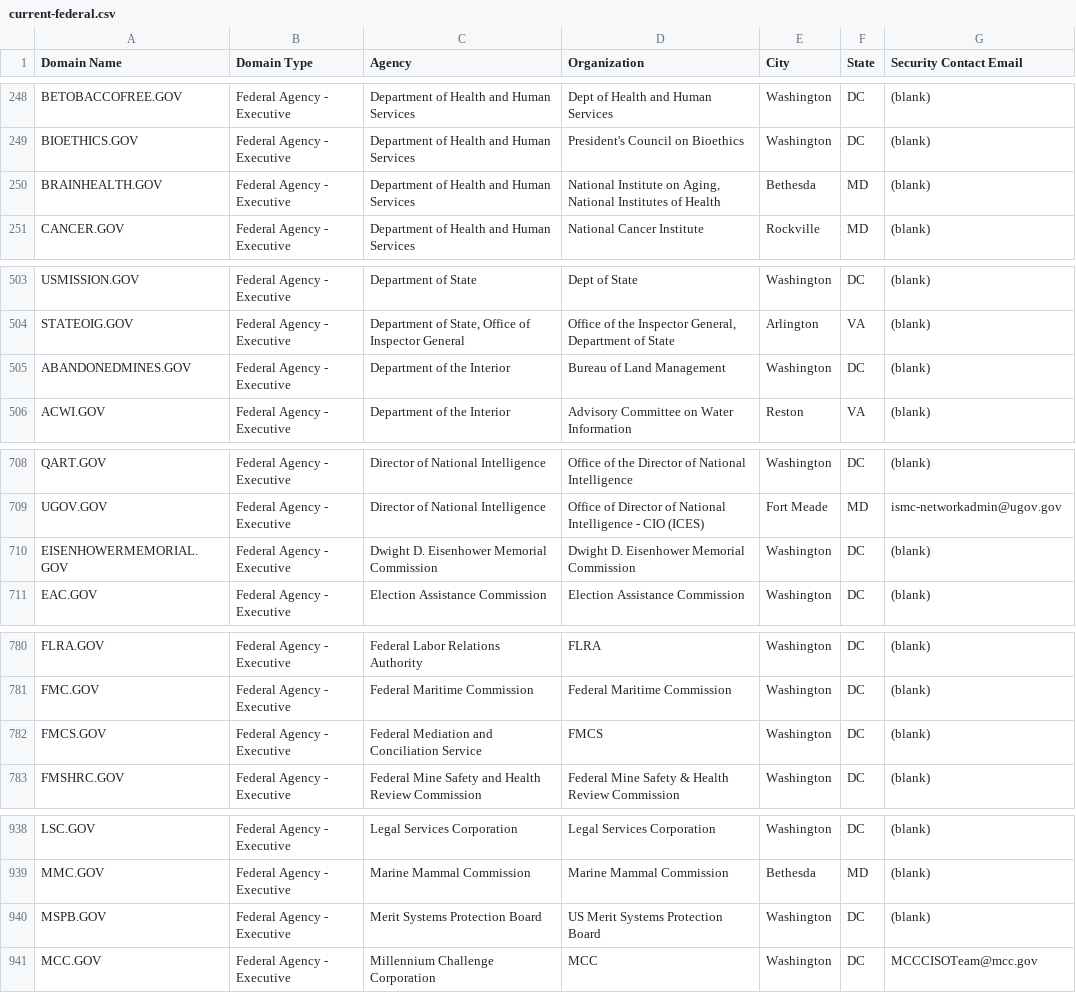
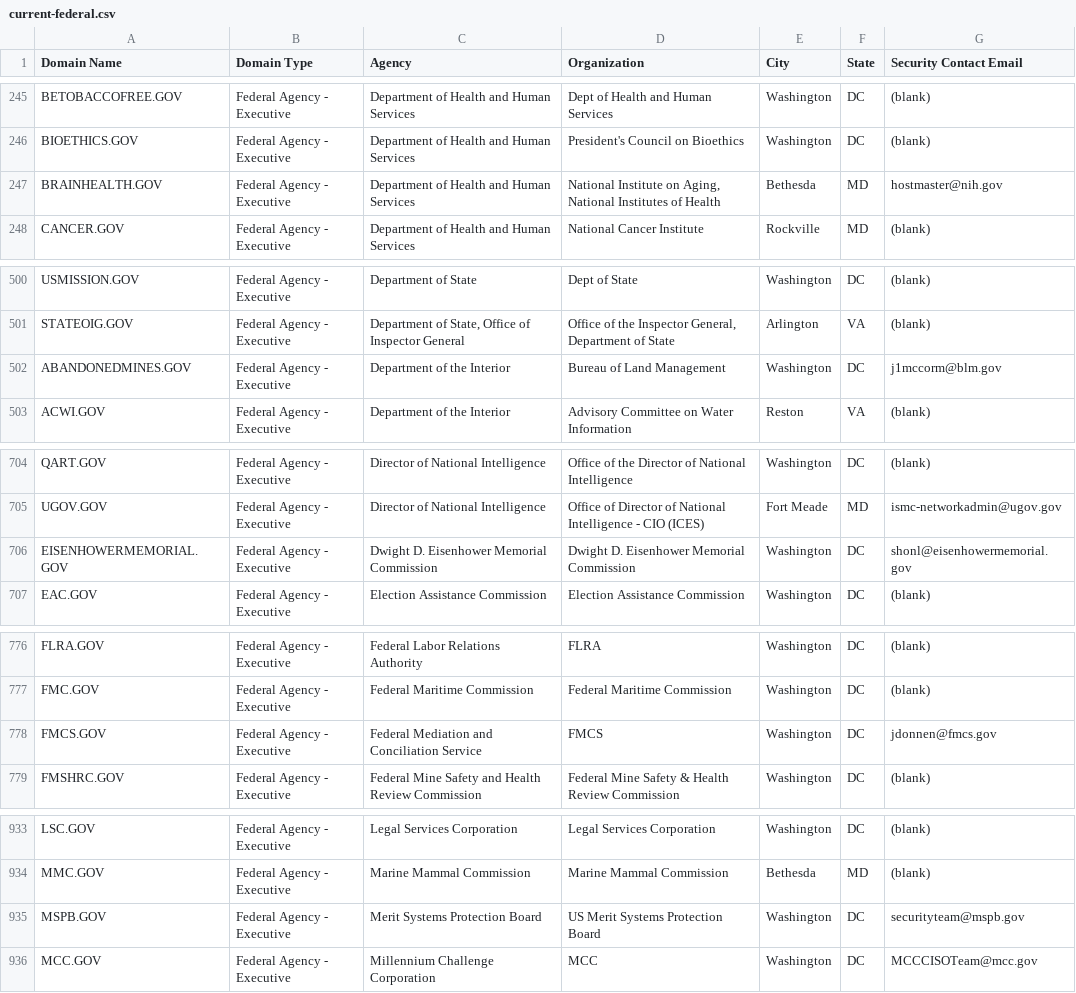
Before and after one commit to GSA/data, a CSV file: dotgov-domains/current-federal.csv, drawn as a sheet; only a part is shown, gaps mark what is left out; the diff covers the shown part only.

```diff
--- a/dotgov-domains/current-federal.csv
+++ b/dotgov-domains/current-federal.csv
@@ -249,3 +246,3 @@ BETOBACCOFREE.GOV,Federal Agency - Executive,Department of Health and Human Serv
 BIOETHICS.GOV,Federal Agency - Executive,Department of Health and Human Services,President's Council on Bioethics,Washington,DC,(blank)
-BRAINHEALTH.GOV,Federal Agency - Executive,Department of Health and Human Services,"National Institute on Aging, National Institutes of Health",Bethesda,MD,(blank)
+BRAINHEALTH.GOV,Federal Agency - Executive,Department of Health and Human Services,"National Institute on Aging, National Institutes of Health",Bethesda,MD,hostmaster@nih.gov
 CANCER.GOV,Federal Agency - Executive,Department of Health and Human Services,National Cancer Institute,Rockville,MD,(blank)
@@ -504,3 +501,3 @@ USMISSION.GOV,Federal Agency - Executive,Department of State,Dept of State,Washi
 STATEOIG.GOV,Federal Agency - Executive,"Department of State, Office of Inspector General","Office of the Inspector General, Department of State",Arlington,VA,(blank)
-ABANDONEDMINES.GOV,Federal Agency - Executive,Department of the Interior,Bureau of Land Management,Washington,DC,(blank)
+ABANDONEDMINES.GOV,Federal Agency - Executive,Department of the Interior,Bureau of Land Management,Washington,DC,j1mccorm@blm.gov
 ACWI.GOV,Federal Agency - Executive,Department of the Interior,Advisory Committee on Water Information,Reston,VA,(blank)
@@ -709,3 +705,3 @@ QART.GOV,Federal Agency - Executive,Director of National Intelligence,Office of
 UGOV.GOV,Federal Agency - Executive,Director of National Intelligence,Office of Director of National Intelligence - CIO (ICES),Fort Meade,MD,ismc-networkadmin@ugov.gov
-EISENHOWERMEMORIAL.GOV,Federal Agency - Executive,Dwight D. Eisenhower Memorial Commission,Dwight D. Eisenhower Memorial Commission,Washington,DC,(blank)
+EISENHOWERMEMORIAL.GOV,Federal Agency - Executive,Dwight D. Eisenhower Memorial Commission,Dwight D. Eisenhower Memorial Commission,Washington,DC,shonl@eisenhowermemorial.gov
 EAC.GOV,Federal Agency - Executive,Election Assistance Commission,Election Assistance Commission,Washington,DC,(blank)
@@ -781,3 +777,3 @@ FLRA.GOV,Federal Agency - Executive,Federal Labor Relations Authority,FLRA,Washi
 FMC.GOV,Federal Agency - Executive,Federal Maritime Commission,Federal Maritime Commission,Washington,DC,(blank)
-FMCS.GOV,Federal Agency - Executive,Federal Mediation and Conciliation Service,FMCS,Washington,DC,(blank)
+FMCS.GOV,Federal Agency - Executive,Federal Mediation and Conciliation Service,FMCS,Washington,DC,jdonnen@fmcs.gov
 FMSHRC.GOV,Federal Agency - Executive,Federal Mine Safety and Health Review Commission,Federal Mine Safety & Health Review Commission,Washington,DC,(blank)
@@ -939,3 +934,3 @@ LSC.GOV,Federal Agency - Executive,Legal Services Corporation,Legal Services Cor
 MMC.GOV,Federal Agency - Executive,Marine Mammal Commission,Marine Mammal Commission,Bethesda,MD,(blank)
-MSPB.GOV,Federal Agency - Executive,Merit Systems Protection Board,US Merit Systems Protection Board,Washington,DC,(blank)
+MSPB.GOV,Federal Agency - Executive,Merit Systems Protection Board,US Merit Systems Protection Board,Washington,DC,securityteam@mspb.gov
 MCC.GOV,Federal Agency - Executive,Millennium Challenge Corporation,MCC,Washington,DC,MCCCISOTeam@mcc.gov
```
Also changed, not shown: 4 added rows, 5 removed rows and 6 edited cells elsewhere in this file, dotgov-domains/current-full.csv.
